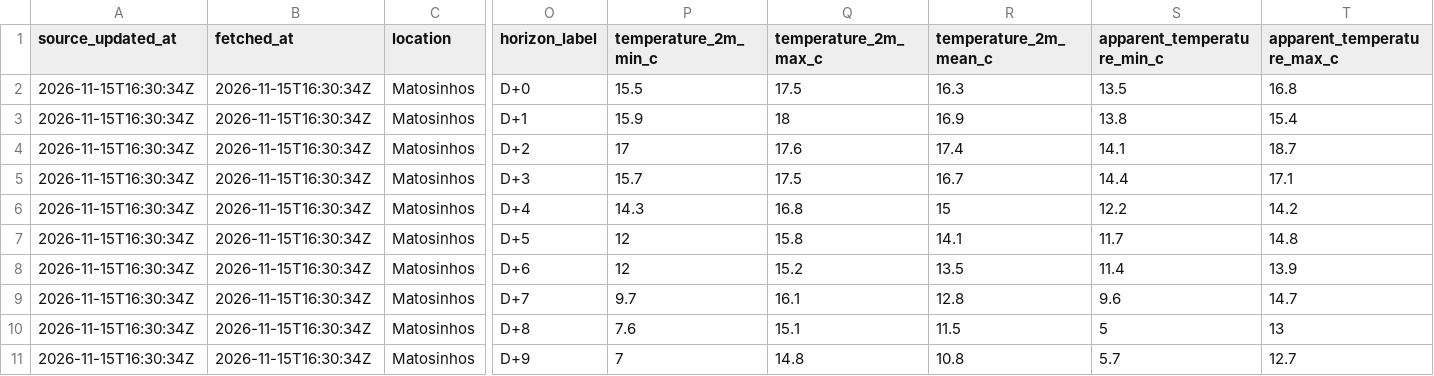
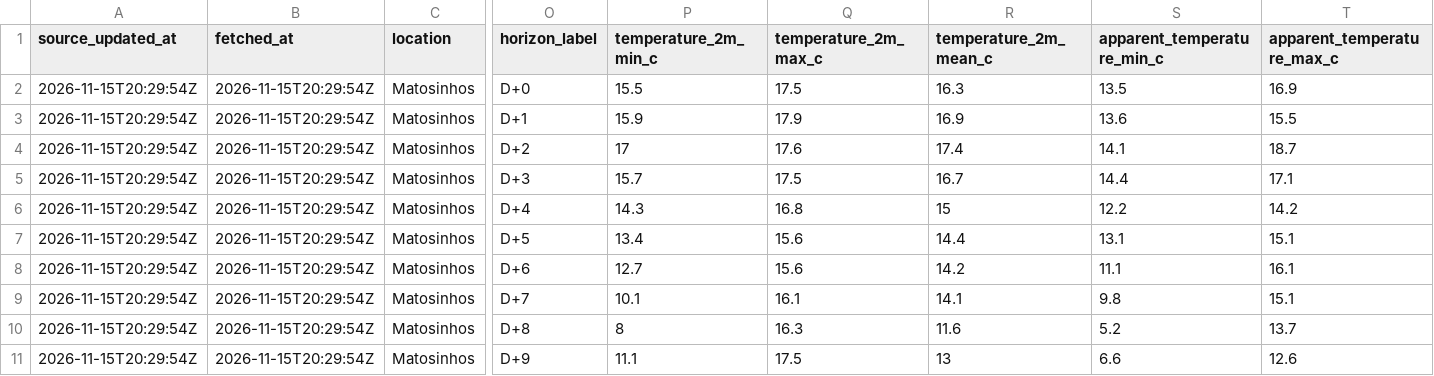
Before and after one commit to DBLQA90/qualar_matosinhos, a CSV file: data/openmeteo_matosinhos_forecast_latest.csv, drawn as a sheet; only a part is shown, gaps mark what is left out; the diff covers the shown part only; the diff names each change by its address in the sheet, - before the commit and + after, or states it on an @@ line.

```diff
--- a/data/openmeteo_matosinhos_forecast_latest.csv
+++ b/data/openmeteo_matosinhos_forecast_latest.csv
-A2:A11 (source_updated_at): 2026-11-15T16:30:34Z
+A2:A11 (source_updated_at): 2026-11-15T20:29:54Z
-B2:B11 (fetched_at): 2026-11-15T16:30:34Z
+B2:B11 (fetched_at): 2026-11-15T20:29:54Z
-T2 (apparent_temperature_max_c): 16.8
+T2 (apparent_temperature_max_c): 16.9
-Q3 (temperature_2m_max_c): 18
+Q3 (temperature_2m_max_c): 17.9
-S3 (apparent_temperature_min_c): 13.8
+S3 (apparent_temperature_min_c): 13.6
-T3 (apparent_temperature_max_c): 15.4
+T3 (apparent_temperature_max_c): 15.5
-P7 (temperature_2m_min_c): 12
+P7 (temperature_2m_min_c): 13.4
-Q7 (temperature_2m_max_c): 15.8
+Q7 (temperature_2m_max_c): 15.6
-R7 (temperature_2m_mean_c): 14.1
+R7 (temperature_2m_mean_c): 14.4
-S7 (apparent_temperature_min_c): 11.7
+S7 (apparent_temperature_min_c): 13.1
-T7 (apparent_temperature_max_c): 14.8
+T7 (apparent_temperature_max_c): 15.1
-P8 (temperature_2m_min_c): 12
+P8 (temperature_2m_min_c): 12.7
-Q8 (temperature_2m_max_c): 15.2
+Q8 (temperature_2m_max_c): 15.6
-R8 (temperature_2m_mean_c): 13.5
+R8 (temperature_2m_mean_c): 14.2
-S8 (apparent_temperature_min_c): 11.4
+S8 (apparent_temperature_min_c): 11.1
-T8 (apparent_temperature_max_c): 13.9
+T8 (apparent_temperature_max_c): 16.1
-P9 (temperature_2m_min_c): 9.7
+P9 (temperature_2m_min_c): 10.1
-R9 (temperature_2m_mean_c): 12.8
+R9 (temperature_2m_mean_c): 14.1
-S9 (apparent_temperature_min_c): 9.6
+S9 (apparent_temperature_min_c): 9.8
-T9 (apparent_temperature_max_c): 14.7
+T9 (apparent_temperature_max_c): 15.1
-P10 (temperature_2m_min_c): 7.6
+P10 (temperature_2m_min_c): 8
-Q10 (temperature_2m_max_c): 15.1
+Q10 (temperature_2m_max_c): 16.3
-R10 (temperature_2m_mean_c): 11.5
+R10 (temperature_2m_mean_c): 11.6
-S10 (apparent_temperature_min_c): 5
+S10 (apparent_temperature_min_c): 5.2
-T10 (apparent_temperature_max_c): 13
+T10 (apparent_temperature_max_c): 13.7
-P11 (temperature_2m_min_c): 7
+P11 (temperature_2m_min_c): 11.1
-Q11 (temperature_2m_max_c): 14.8
+Q11 (temperature_2m_max_c): 17.5
-R11 (temperature_2m_mean_c): 10.8
+R11 (temperature_2m_mean_c): 13
-S11 (apparent_temperature_min_c): 5.7
+S11 (apparent_temperature_min_c): 6.6
-T11 (apparent_temperature_max_c): 12.7
+T11 (apparent_temperature_max_c): 12.6
```
Also changed, not shown: 41 edited cells elsewhere in this file, data/openmeteo_matosinhos_extraction_status.csv, data/pipeline_source_status_latest.csv, 21 other files.
